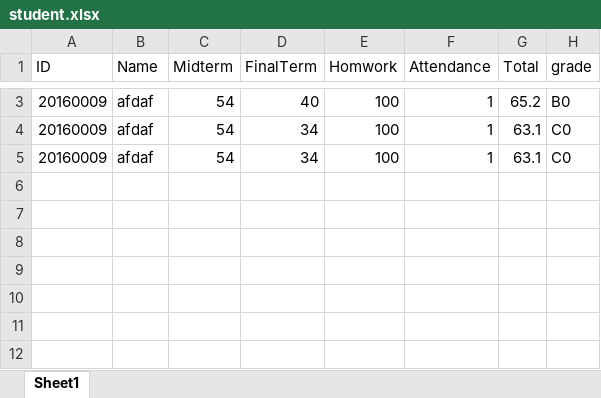
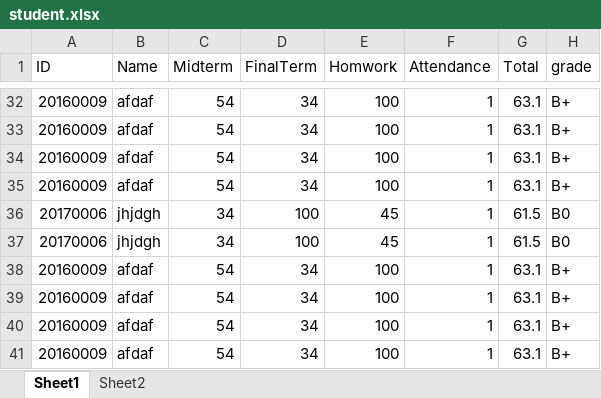
Before and after one commit to youkyoungJung/BigDataProcess, an Excel workbook: HW2/student.xlsx, sheet Sheet1, drawn as a sheet; only a part is shown, gaps mark what is left out; values as stored, in another font and other column widths than the file's, no borders; addresses are those after the commit; the diff covers the shown part only; the diff names each change by its address in the sheet, - before the commit and + after, or states it on an @@ line.

Commit message:
grade 부호변화

```diff
--- a/HW2/student.xlsx (sheet Sheet1)
+++ b/HW2/student.xlsx (sheet Sheet1)
+sheet tab: Sheet2
-D32 (FinalTerm): 40
+D32 (FinalTerm): 34
-G32 (Total): 65.2
+G32 (Total): 63.1
-H32 (grade): B0
+H32 (grade): B+
-H33:H34 (grade): C0
+H33:H34 (grade): B+
+row 35: 20160009 | afdaf | 54 | 34 | 100 | 1 | 63.1 | B+
+row 36: 20170006 | jhjdgh | 34 | 100 | 45 | 1 | 61.5 | B0
+row 37: 20170006 | jhjdgh | 34 | 100 | 45 | 1 | 61.5 | B0
+row 38: 20160009 | afdaf | 54 | 34 | 100 | 1 | 63.1 | B+
+row 39: 20160009 | afdaf | 54 | 34 | 100 | 1 | 63.1 | B+
+row 40: 20160009 | afdaf | 54 | 34 | 100 | 1 | 63.1 | B+
+row 41: 20160009 | afdaf | 54 | 34 | 100 | 1 | 63.1 | B+
```
Also changed, not shown: 29 added rows and 3 edited cells elsewhere in this sheet, 2 other files.
